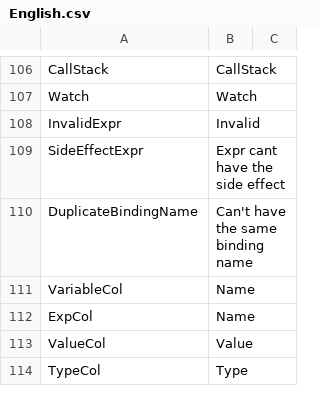
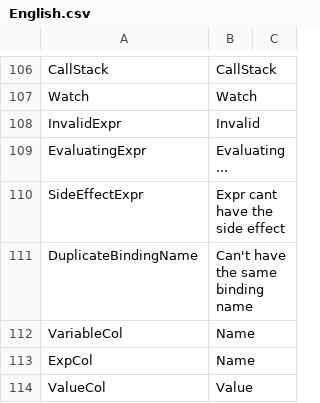
Before and after one commit to ShaderHelper/ShaderHelper, a CSV file: Resource/Localization/English.csv, drawn as a sheet; only a part is shown, gaps mark what is left out; the shorter side is filled out with more unchanged rows.

```diff
--- a/Resource/Localization/English.csv
+++ b/Resource/Localization/English.csv
@@ -108,2 +108,3 @@ Watch,Watch,
 InvalidExpr,Invalid,
+EvaluatingExpr,Evaluating...,
 SideEffectExpr,Expr cant have the side effect,
```
Also changed, not shown: Resource/Localization/Chinese.csv, 19 other files.
